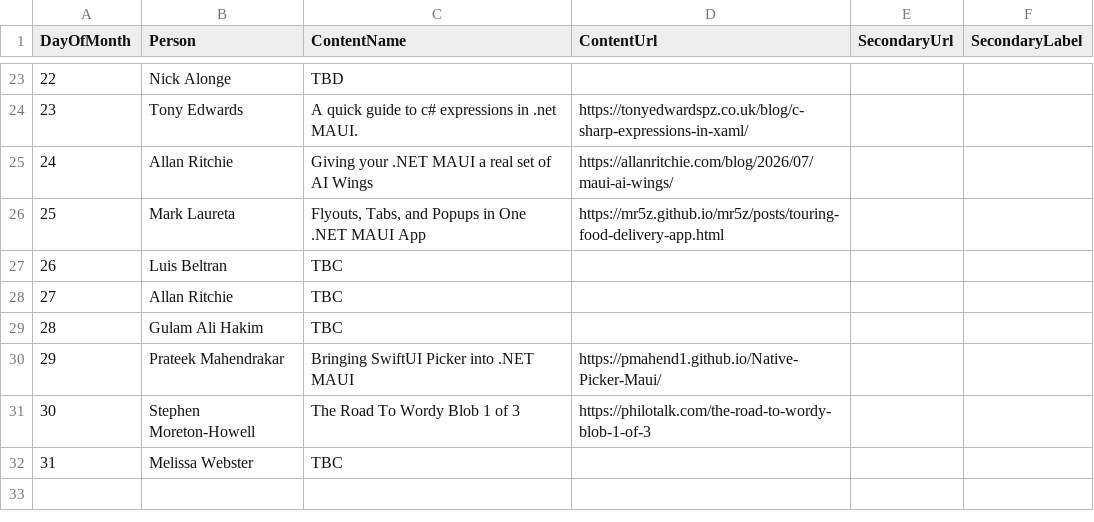
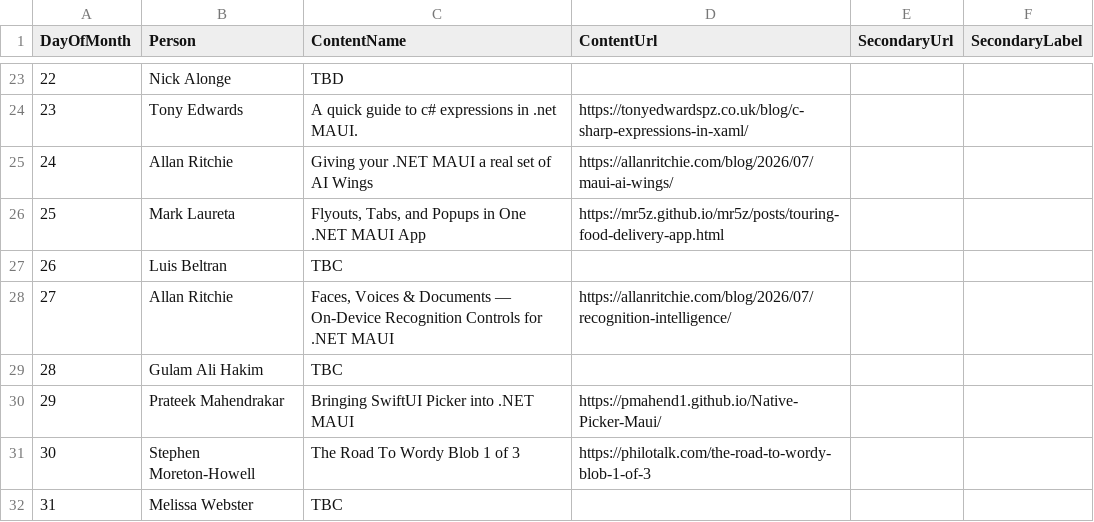
Before and after one commit to matt-goldman/matt-goldman.github.io, a CSV file: data/mauiuijuly-2026.csv, drawn as a sheet; only a part is shown, gaps mark what is left out.

Commit message:
Add Allan Ritchie's post for 27th

```diff
--- a/data/mauiuijuly-2026.csv
+++ b/data/mauiuijuly-2026.csv
@@ -27,3 +27,3 @@ DayOfMonth,Person,ContentName,ContentUrl,SecondaryUrl,SecondaryLabel
 26,"Luis Beltran",TBC,,,
-27,Allan Ritchie,TBC,,,
+27,Allan Ritchie,"Faces, Voices & Documents — On-Device Recognition Controls for .NET MAUI",https://allanritchie.com/blog/2026/07/recognition-intelligence/,,
 28,Gulam Ali Hakim,TBC,,,
```
